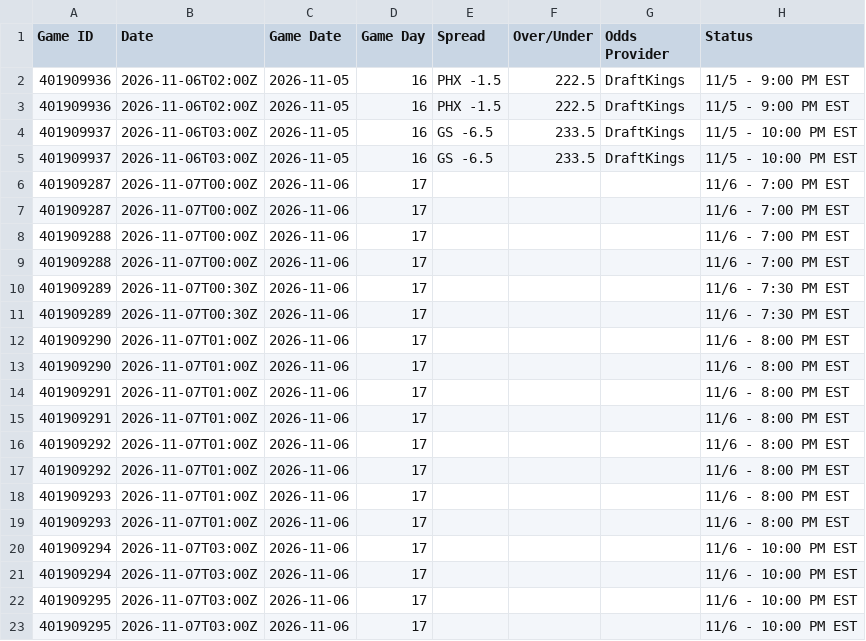
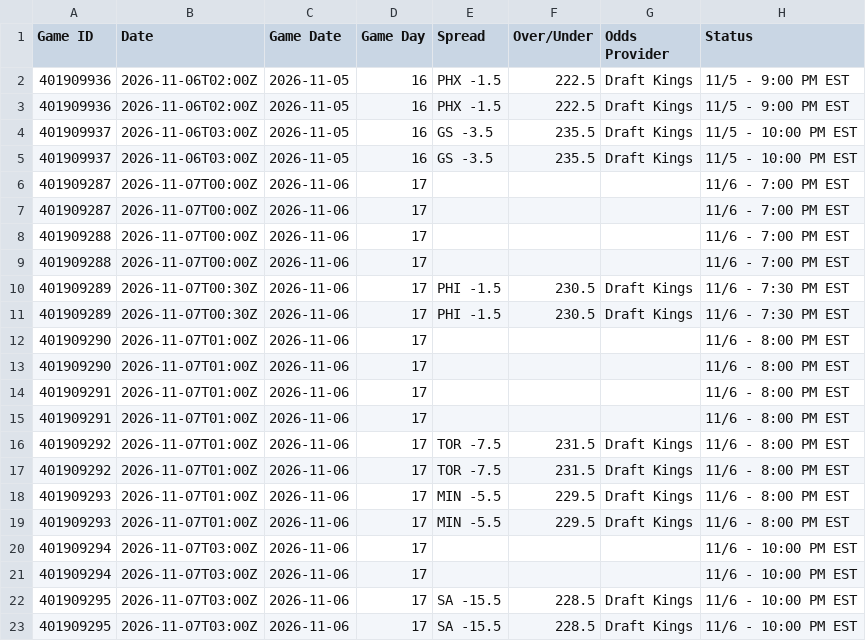
Before and after one commit to HitByOne/NBAData, a CSV file: site/data/nba_2027_upcoming_matchups.csv, drawn as a sheet; only a part is shown; the diff names each change by its address in the sheet, - before the commit and + after, or states it on an @@ line.

```diff
--- a/site/data/nba_2027_upcoming_matchups.csv
+++ b/site/data/nba_2027_upcoming_matchups.csv
-G2:G5 (Odds Provider): DraftKings
+G2:G5 (Odds Provider): Draft Kings
-E4:E5 (Spread): GS -6.5
+E4:E5 (Spread): GS -3.5
-F4:F5 (Over/Under): 233.5
+F4:F5 (Over/Under): 235.5
-E10:E11 (Spread): (empty)
+E10:E11 (Spread): PHI -1.5
-F10:F11 (Over/Under): (empty)
+F10:F11 (Over/Under): 230.5
-G10:G11 (Odds Provider): (empty)
+G10:G11 (Odds Provider): Draft Kings
-E16:E17 (Spread): (empty)
+E16:E17 (Spread): TOR -7.5
-F16:F17 (Over/Under): (empty)
+F16:F17 (Over/Under): 231.5
-G16:G19 (Odds Provider): (empty)
+G16:G19 (Odds Provider): Draft Kings
-E18:E19 (Spread): (empty)
+E18:E19 (Spread): MIN -5.5
-F18:F19 (Over/Under): (empty)
+F18:F19 (Over/Under): 229.5
-E22:E23 (Spread): (empty)
+E22:E23 (Spread): SA -15.5
-F22:F23 (Over/Under): (empty)
+F22:F23 (Over/Under): 228.5
-G22:G23 (Odds Provider): (empty)
+G22:G23 (Odds Provider): Draft Kings
```
Also changed, not shown: site/data/nba_2027_injury_report.csv, site/data/nba_2027_prop_odds_status.csv.
